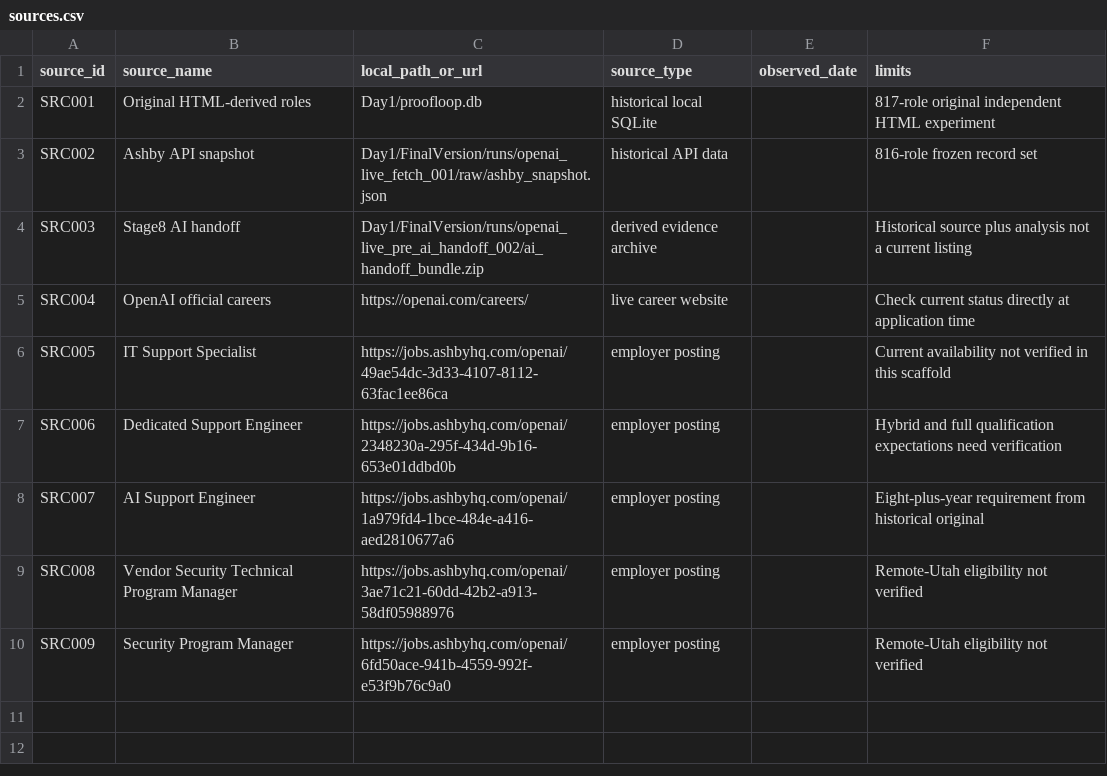
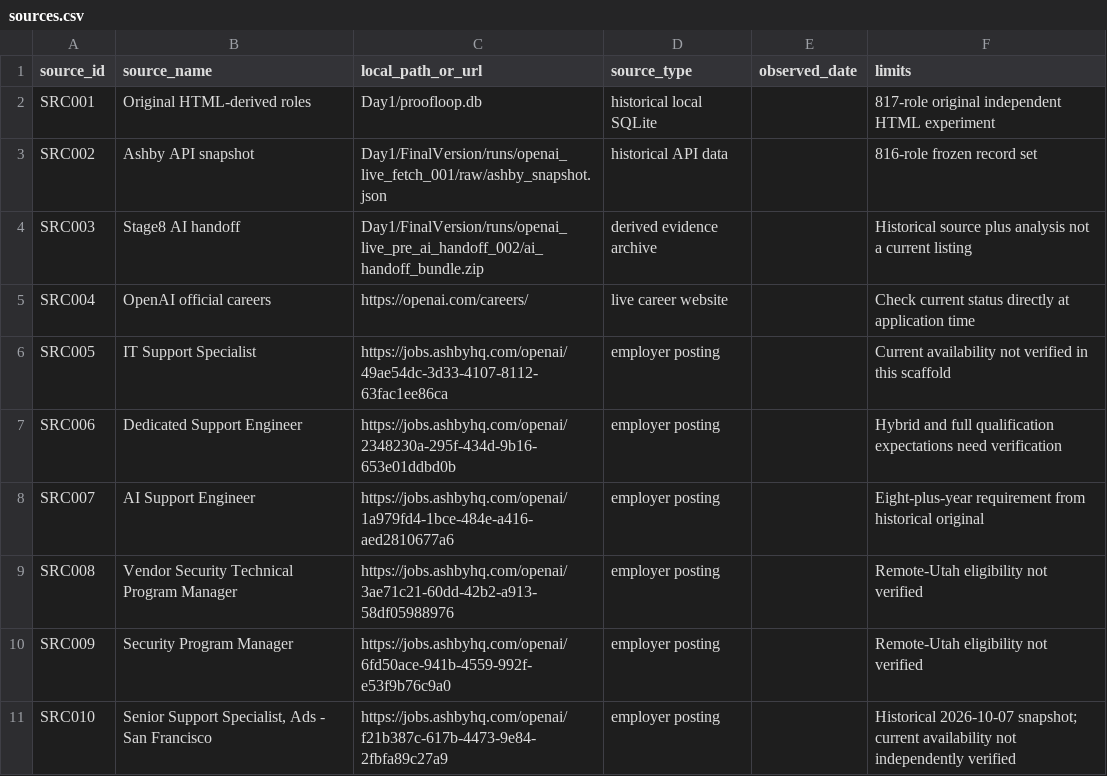
Before and after one commit to shinobi007/BuildingMyWayIntoAI, a CSV file: observatory/companies/openai/sources.csv, drawn as a sheet; the diff names each change by its address in the sheet, - before the commit and + after, or states it on an @@ line.

```diff
--- a/observatory/companies/openai/sources.csv
+++ b/observatory/companies/openai/sources.csv
+row 11: SRC010 | Senior Support Specialist, Ads - San Francisco | https://jobs.ashbyhq.com/openai/f21b387c-617b-4473-9e84-2fbfa89c27a9 | employer posting |  | Historical 2026-10-07 snapshot; current availability not independently verified
```
Also changed, not shown: framework/ledgers/proof_graph.csv, framework/ledgers/requirements.csv.
